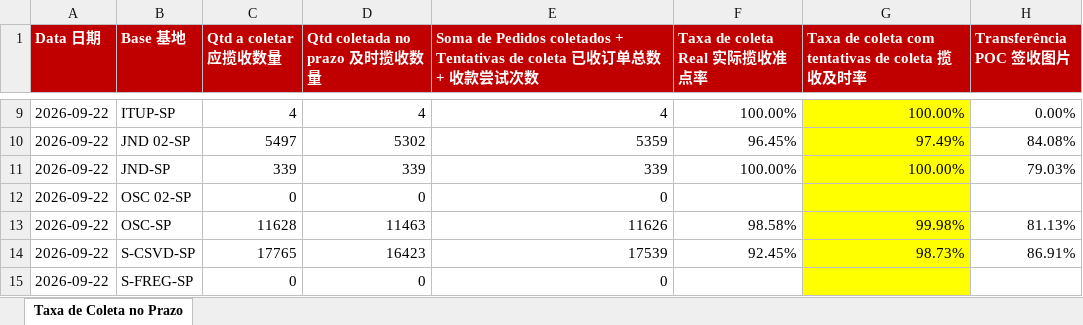
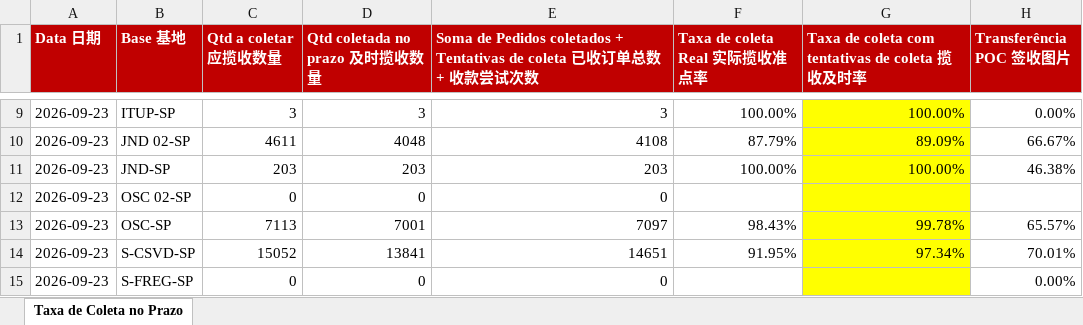
Before and after one commit to guiisilva18-cpu/automacao-pickup-dropoff, an Excel workbook: output/PICKUP_diario.xlsx, sheet Taxa de Coleta no Prazo, drawn as a sheet; only a part is shown, gaps mark what is left out; values as stored, in another font and other column widths than the file's, no borders; the diff covers the shown part only; the diff names each change by its address in the sheet, - before the commit and + after, or states it on an @@ line.

```diff
--- a/output/PICKUP_diario.xlsx (sheet Taxa de Coleta no Prazo)
+++ b/output/PICKUP_diario.xlsx (sheet Taxa de Coleta no Prazo)
-A9:A15 (Data 日期): 2026-09-22
+A9:A15 (Data 日期): 2026-09-23
-C9 (Qtd a coletar 应揽收数量): 4
+C9 (Qtd a coletar 应揽收数量): 3
-D9 (Qtd coletada no prazo 及时揽收数量): 4
+D9 (Qtd coletada no prazo 及时揽收数量): 3
-E9: 4
+E9: 3
-C10 (Qtd a coletar 应揽收数量): 5497
+C10 (Qtd a coletar 应揽收数量): 4611
-D10 (Qtd coletada no prazo 及时揽收数量): 5302
+D10 (Qtd coletada no prazo 及时揽收数量): 4048
-E10: 5359
+E10: 4108
-F10 (Taxa de coleta Real 实际揽收准点率): 96.45%
+F10 (Taxa de coleta Real 实际揽收准点率): 87.79%
-G10: 97.49%
+G10: 89.09%
-H10 (Transferência POC 签收图片): 84.08%
+H10 (Transferência POC 签收图片): 66.67%
-C11 (Qtd a coletar 应揽收数量): 339
+C11 (Qtd a coletar 应揽收数量): 203
-D11 (Qtd coletada no prazo 及时揽收数量): 339
+D11 (Qtd coletada no prazo 及时揽收数量): 203
-E11: 339
+E11: 203
-H11 (Transferência POC 签收图片): 79.03%
+H11 (Transferência POC 签收图片): 46.38%
-C13 (Qtd a coletar 应揽收数量): 11628
+C13 (Qtd a coletar 应揽收数量): 7113
-D13 (Qtd coletada no prazo 及时揽收数量): 11463
+D13 (Qtd coletada no prazo 及时揽收数量): 7001
-E13: 11626
+E13: 7097
-F13 (Taxa de coleta Real 实际揽收准点率): 98.58%
+F13 (Taxa de coleta Real 实际揽收准点率): 98.43%
-G13: 99.98%
+G13: 99.78%
-H13 (Transferência POC 签收图片): 81.13%
+H13 (Transferência POC 签收图片): 65.57%
-C14 (Qtd a coletar 应揽收数量): 17765
+C14 (Qtd a coletar 应揽收数量): 15052
-D14 (Qtd coletada no prazo 及时揽收数量): 16423
+D14 (Qtd coletada no prazo 及时揽收数量): 13841
-E14: 17539
+E14: 14651
-F14 (Taxa de coleta Real 实际揽收准点率): 92.45%
+F14 (Taxa de coleta Real 实际揽收准点率): 91.95%
-G14: 98.73%
+G14: 97.34%
-H14 (Transferência POC 签收图片): 86.91%
+H14 (Transferência POC 签收图片): 70.01%
-H15 (Transferência POC 签收图片): (empty)
+H15 (Transferência POC 签收图片): 0.00%
```
Also changed, not shown: 38 edited cells elsewhere in this sheet, output/PICKUP_painel_mensal.xlsx, 1 other file.
